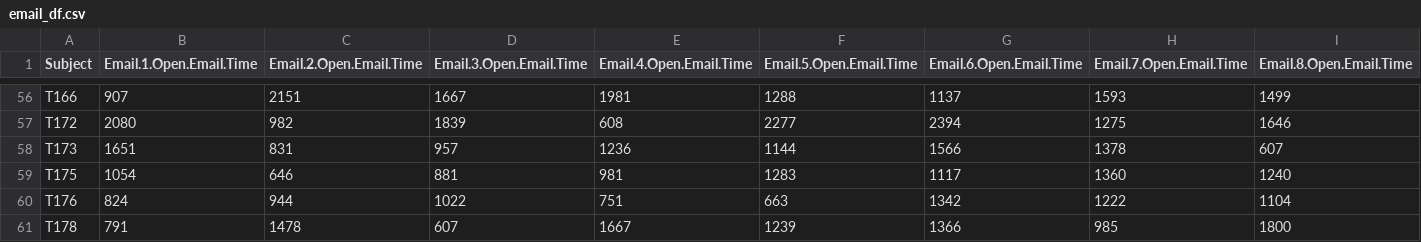
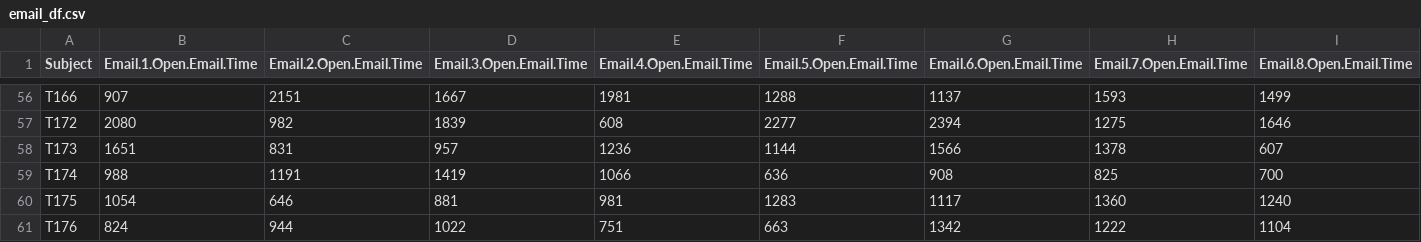
Before and after one commit to nathancooperjones/nsf-stress-study-files, a CSV file: @Datasets/email_df.csv, drawn as a sheet; only a part is shown, gaps mark what is left out; the shorter side is filled out with more unchanged rows; rows hold the shown columns only; the diff names each change by its address in the sheet, - before the commit and + after, or states it on an @@ line.

```diff
--- a/@Datasets/email_df.csv
+++ b/@Datasets/email_df.csv
+row 59: T174 | 988 | 1191 | 1419 | 1066 | 636 | 908 | 825 | 700
```
Also changed, not shown: @Datasets/essay_score_master_file.csv, @Datasets/subject_summary.csv, 14 other files.
